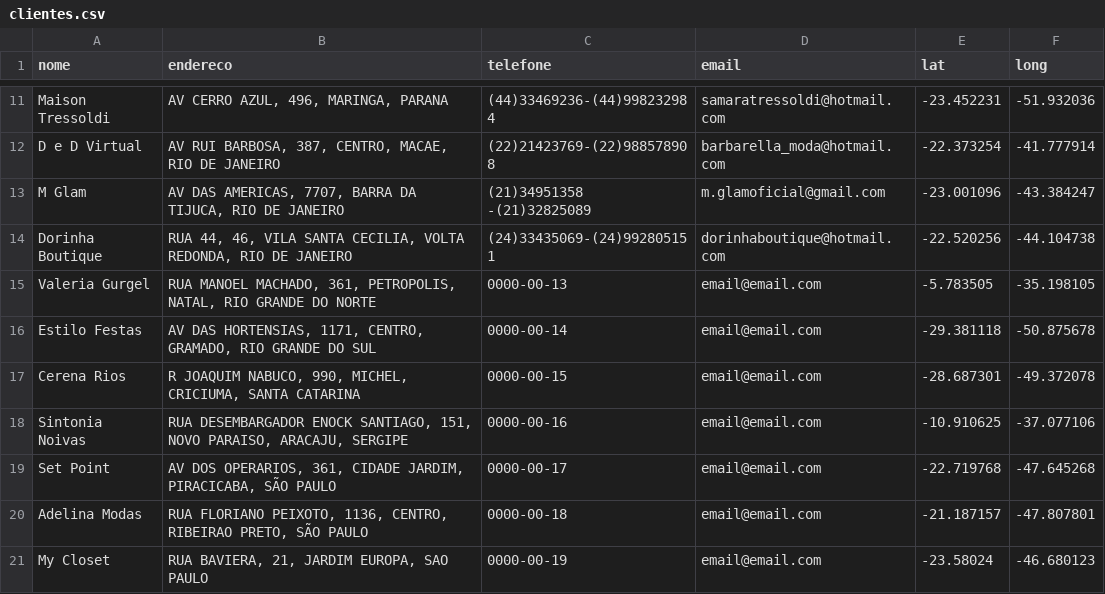
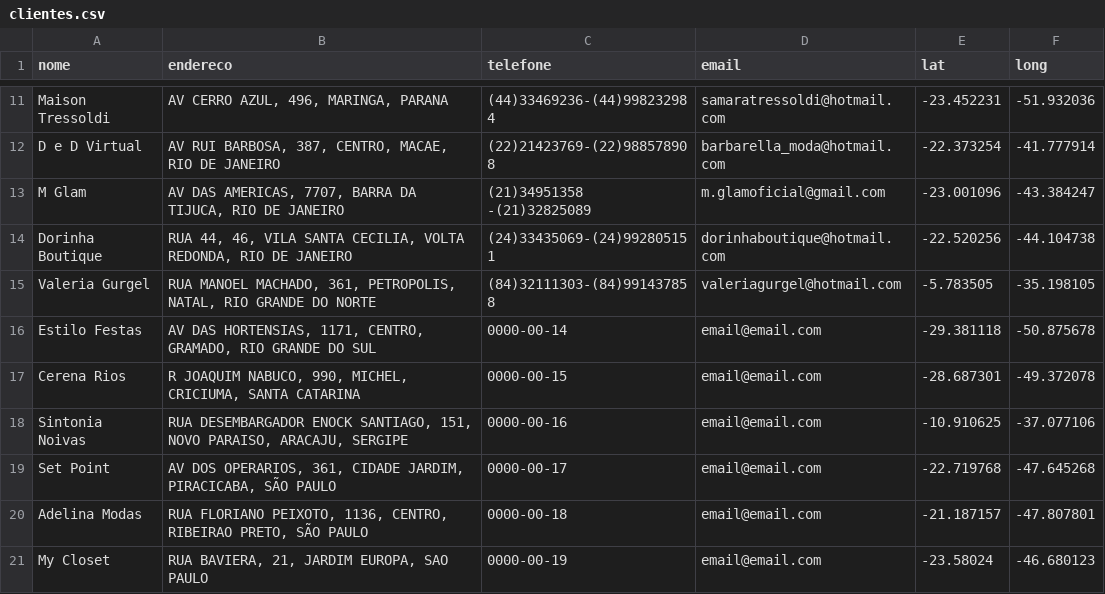
Before and after one commit to codenato/clara-nato, a CSV file: _data/clientes.csv, drawn as a sheet; only a part is shown, gaps mark what is left out.

Commit message:
Updated '_data/clientes.csv' via CloudCannon

```diff
--- a/_data/clientes.csv
+++ b/_data/clientes.csv
@@ -14,3 +14,3 @@ M Glam,"AV DAS AMERICAS, 7707, BARRA DA TIJUCA, RIO DE JANEIRO",(21)34951358 -(2
 Dorinha Boutique,"RUA 44, 46, VILA SANTA CECILIA, VOLTA REDONDA, RIO DE JANEIRO",(24)33435069-(24)992805151,dorinhaboutique@hotmail.com,-22.520256,-44.104738
-Valeria Gurgel,"RUA MANOEL MACHADO, 361, PETROPOLIS, NATAL, RIO GRANDE DO NORTE",0000-00-13,email@email.com,-5.783505,-35.198105
+Valeria Gurgel,"RUA MANOEL MACHADO, 361, PETROPOLIS, NATAL, RIO GRANDE DO NORTE",(84)32111303-(84)991437858,valeriagurgel@hotmail.com,-5.783505,-35.198105
 Estilo Festas,"AV DAS HORTENSIAS, 1171, CENTRO, GRAMADO, RIO GRANDE DO SUL",0000-00-14,email@email.com,-29.381118,-50.875678
```
